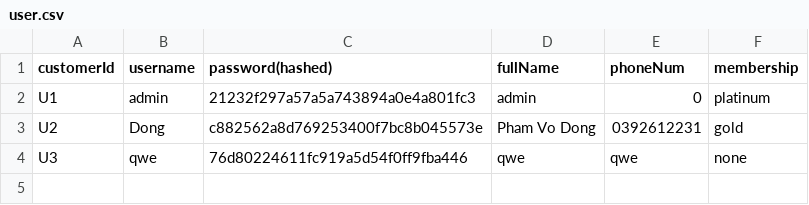
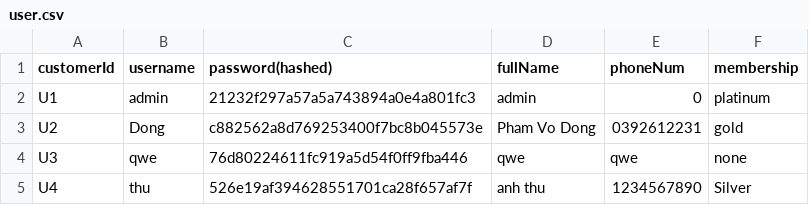
Before and after one commit to klenathan/thtdstoremanagement, a CSV file: data/user.csv, drawn as a sheet.

```diff
--- a/data/user.csv
+++ b/data/user.csv
@@ -4 +4,2 @@ U2,Dong,c882562a8d769253400f7bc8b045573e,Pham Vo Dong,0392612231, gold
 U3,qwe,76d80224611fc919a5d54f0ff9fba446,qwe,qwe,none
+U4,thu,526e19af394628551701ca28f657af7f,anh thu,1234567890,Silver
```
Also changed, not shown: 2 other files.
